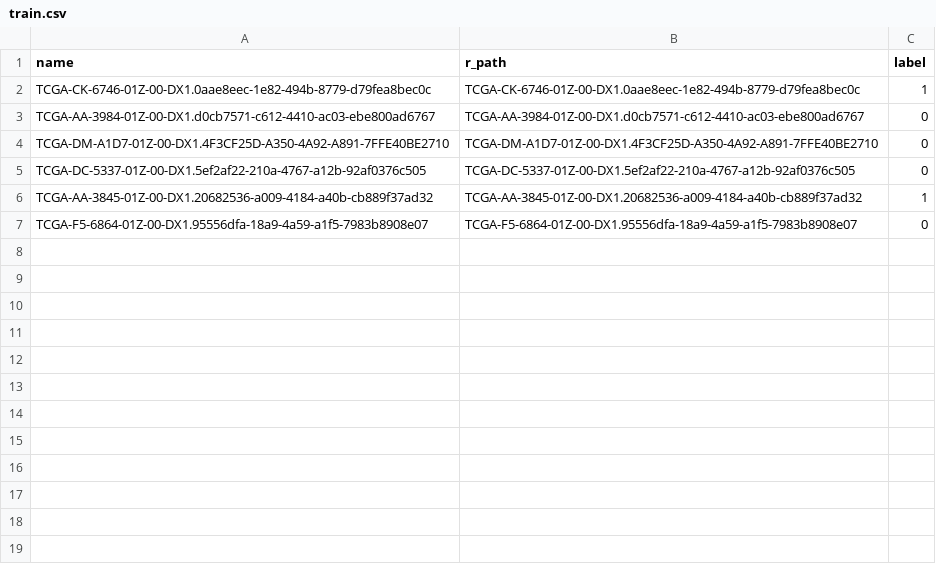
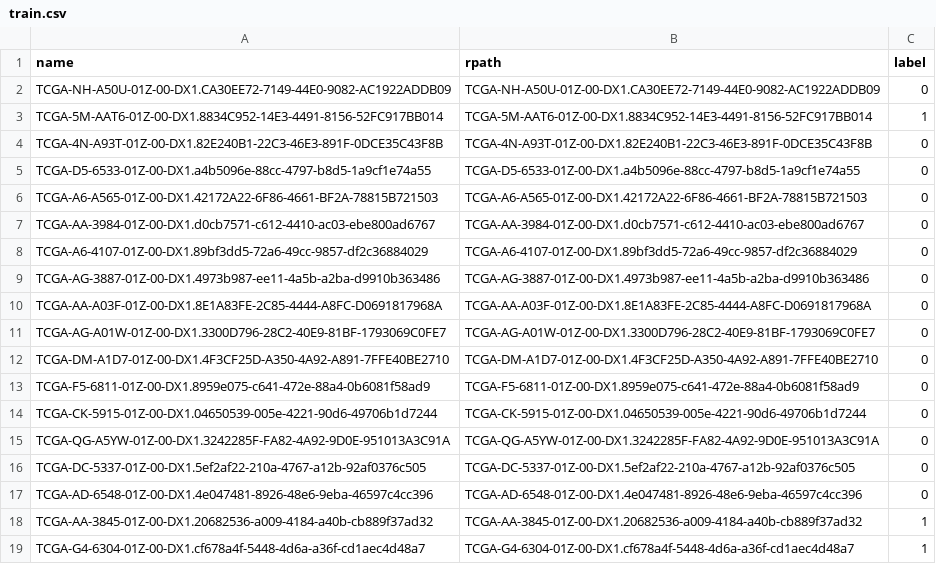
Before and after one commit to yousaf2018/kat-wsi-tcga, a CSV file: dataset/tcga_lung/train.csv, drawn as a sheet.

```diff
--- a/dataset/tcga_lung/train.csv
+++ b/dataset/tcga_lung/train.csv
@@ -1,7 +1,19 @@
-name,r_path,label
-TCGA-CK-6746-01Z-00-DX1.0aae8eec-1e82-494b-8779-d79fea8bec0c,TCGA-CK-6746-01Z-00-DX1.0aae8eec-1e82-494b-8779-d79fea8bec0c,1
+name,rpath,label
+TCGA-NH-A50U-01Z-00-DX1.CA30EE72-7149-44E0-9082-AC1922ADDB09,TCGA-NH-A50U-01Z-00-DX1.CA30EE72-7149-44E0-9082-AC1922ADDB09,0
+TCGA-5M-AAT6-01Z-00-DX1.8834C952-14E3-4491-8156-52FC917BB014,TCGA-5M-AAT6-01Z-00-DX1.8834C952-14E3-4491-8156-52FC917BB014,1
+TCGA-4N-A93T-01Z-00-DX1.82E240B1-22C3-46E3-891F-0DCE35C43F8B,TCGA-4N-A93T-01Z-00-DX1.82E240B1-22C3-46E3-891F-0DCE35C43F8B,0
+TCGA-D5-6533-01Z-00-DX1.a4b5096e-88cc-4797-b8d5-1a9cf1e74a55,TCGA-D5-6533-01Z-00-DX1.a4b5096e-88cc-4797-b8d5-1a9cf1e74a55,0
+TCGA-A6-A565-01Z-00-DX1.42172A22-6F86-4661-BF2A-78815B721503,TCGA-A6-A565-01Z-00-DX1.42172A22-6F86-4661-BF2A-78815B721503,0
 TCGA-AA-3984-01Z-00-DX1.d0cb7571-c612-4410-ac03-ebe800ad6767,TCGA-AA-3984-01Z-00-DX1.d0cb7571-c612-4410-ac03-ebe800ad6767,0
+TCGA-A6-4107-01Z-00-DX1.89bf3dd5-72a6-49cc-9857-df2c36884029,TCGA-A6-4107-01Z-00-DX1.89bf3dd5-72a6-49cc-9857-df2c36884029,0
+TCGA-AG-3887-01Z-00-DX1.4973b987-ee11-4a5b-a2ba-d9910b363486,TCGA-AG-3887-01Z-00-DX1.4973b987-ee11-4a5b-a2ba-d9910b363486,0
+TCGA-AA-A03F-01Z-00-DX1.8E1A83FE-2C85-4444-A8FC-D0691817968A,TCGA-AA-A03F-01Z-00-DX1.8E1A83FE-2C85-4444-A8FC-D0691817968A,0
+TCGA-AG-A01W-01Z-00-DX1.3300D796-28C2-40E9-81BF-1793069C0FE7,TCGA-AG-A01W-01Z-00-DX1.3300D796-28C2-40E9-81BF-1793069C0FE7,0
 TCGA-DM-A1D7-01Z-00-DX1.4F3CF25D-A350-4A92-A891-7FFE40BE2710,TCGA-DM-A1D7-01Z-00-DX1.4F3CF25D-A350-4A92-A891-7FFE40BE2710,0
+TCGA-F5-6811-01Z-00-DX1.8959e075-c641-472e-88a4-0b6081f58ad9,TCGA-F5-6811-01Z-00-DX1.8959e075-c641-472e-88a4-0b6081f58ad9,0
+TCGA-CK-5915-01Z-00-DX1.04650539-005e-4221-90d6-49706b1d7244,TCGA-CK-5915-01Z-00-DX1.04650539-005e-4221-90d6-49706b1d7244,0
+TCGA-QG-A5YW-01Z-00-DX1.3242285F-FA82-4A92-9D0E-951013A3C91A,TCGA-QG-A5YW-01Z-00-DX1.3242285F-FA82-4A92-9D0E-951013A3C91A,0
 TCGA-DC-5337-01Z-00-DX1.5ef2af22-210a-4767-a12b-92af0376c505,TCGA-DC-5337-01Z-00-DX1.5ef2af22-210a-4767-a12b-92af0376c505,0
+TCGA-AD-6548-01Z-00-DX1.4e047481-8926-48e6-9eba-46597c4cc396,TCGA-AD-6548-01Z-00-DX1.4e047481-8926-48e6-9eba-46597c4cc396,0
 TCGA-AA-3845-01Z-00-DX1.20682536-a009-4184-a40b-cb889f37ad32,TCGA-AA-3845-01Z-00-DX1.20682536-a009-4184-a40b-cb889f37ad32,1
-TCGA-F5-6864-01Z-00-DX1.95556dfa-18a9-4a59-a1f5-7983b8908e07,TCGA-F5-6864-01Z-00-DX1.95556dfa-18a9-4a59-a1f5-7983b8908e07,0
+TCGA-G4-6304-01Z-00-DX1.cf678a4f-5448-4d6a-a36f-cd1aec4d48a7,TCGA-G4-6304-01Z-00-DX1.cf678a4f-5448-4d6a-a36f-cd1aec4d48a7,1
```
Also changed, not shown: dataset.csv, dataset/tcga_lung/test.csv, 3 other files.
